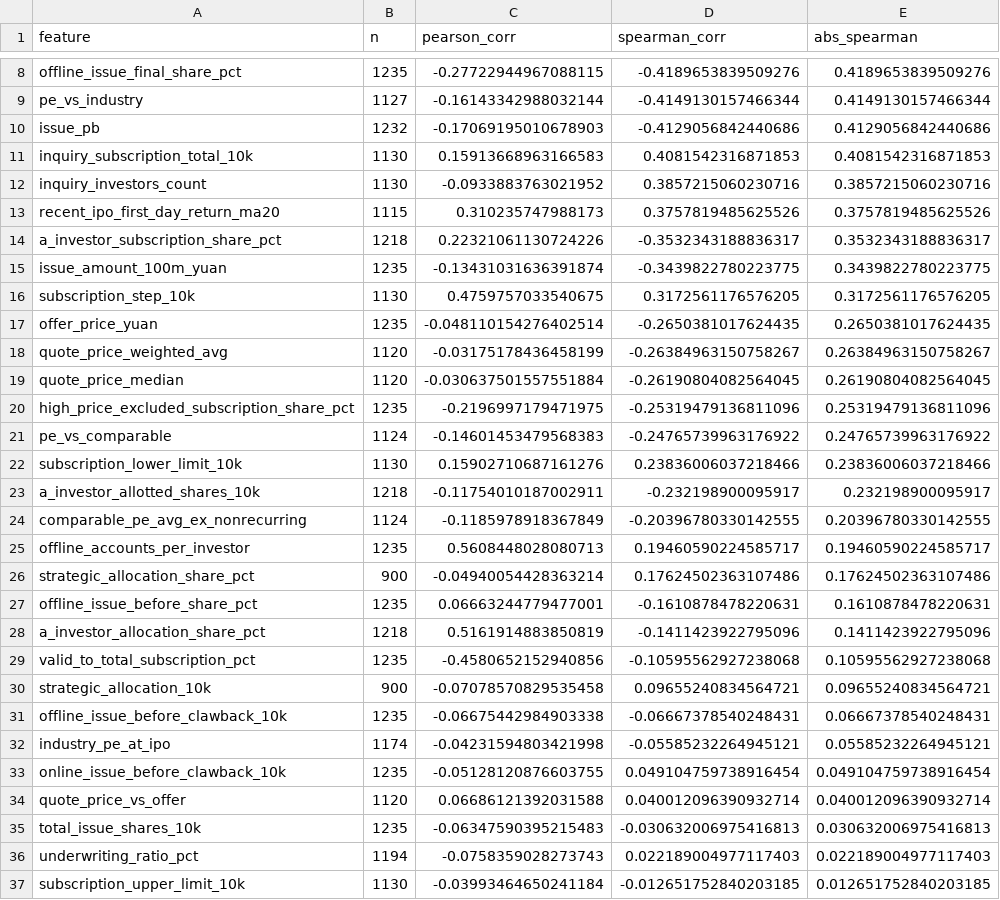
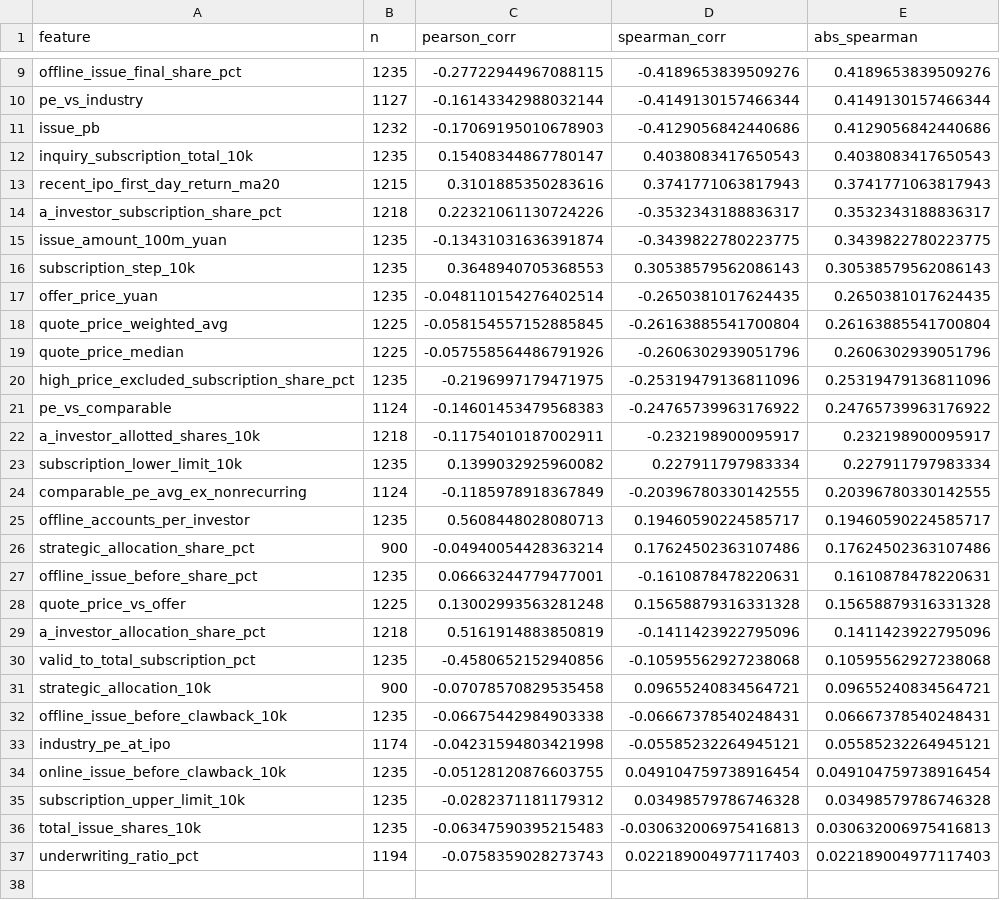
Before and after one commit to thesky30/ipo-allotment-predictor, a CSV file: outputs/initial_analysis/correlation_pre_subscription_like.csv, drawn as a sheet; only a part is shown, gaps mark what is left out; the diff covers the shown part only.

```diff
--- a/outputs/initial_analysis/correlation_pre_subscription_like.csv
+++ b/outputs/initial_analysis/correlation_pre_subscription_like.csv
@@ -10,15 +11,14 @@ pe_vs_industry,1127,-0.16143342988032144,-0.4149130157466344,0.4149130157466344
 issue_pb,1232,-0.17069195010678903,-0.4129056842440686,0.4129056842440686
-inquiry_subscription_total_10k,1130,0.15913668963166583,0.4081542316871853,0.4081542316871853
-inquiry_investors_count,1130,-0.0933883763021952,0.3857215060230716,0.3857215060230716
-recent_ipo_first_day_return_ma20,1115,0.310235747988173,0.3757819485625526,0.3757819485625526
+inquiry_subscription_total_10k,1235,0.15408344867780147,0.4038083417650543,0.4038083417650543
+recent_ipo_first_day_return_ma20,1215,0.3101885350283616,0.3741771063817943,0.3741771063817943
 a_investor_subscription_share_pct,1218,0.22321061130724226,-0.3532343188836317,0.3532343188836317
 issue_amount_100m_yuan,1235,-0.13431031636391874,-0.3439822780223775,0.3439822780223775
-subscription_step_10k,1130,0.4759757033540675,0.3172561176576205,0.3172561176576205
+subscription_step_10k,1235,0.3648940705368553,0.30538579562086143,0.30538579562086143
 offer_price_yuan,1235,-0.048110154276402514,-0.2650381017624435,0.2650381017624435
-quote_price_weighted_avg,1120,-0.03175178436458199,-0.26384963150758267,0.26384963150758267
-quote_price_median,1120,-0.030637501557551884,-0.26190804082564045,0.26190804082564045
+quote_price_weighted_avg,1225,-0.058154557152885845,-0.26163885541700804,0.26163885541700804
+quote_price_median,1225,-0.057558564486791926,-0.2606302939051796,0.2606302939051796
 high_price_excluded_subscription_share_pct,1235,-0.2196997179471975,-0.25319479136811096,0.25319479136811096
 pe_vs_comparable,1124,-0.14601453479568383,-0.24765739963176922,0.24765739963176922
-subscription_lower_limit_10k,1130,0.15902710687161276,0.23836006037218466,0.23836006037218466
 a_investor_allotted_shares_10k,1218,-0.11754010187002911,-0.232198900095917,0.232198900095917
+subscription_lower_limit_10k,1235,0.1399032925960082,0.227911797983334,0.227911797983334
 comparable_pe_avg_ex_nonrecurring,1124,-0.1185978918367849,-0.20396780330142555,0.20396780330142555
@@ -27,2 +27,3 @@ strategic_allocation_share_pct,900,-0.04940054428363214,0.17624502363107486,0.17
 offline_issue_before_share_pct,1235,0.06663244779477001,-0.1610878478220631,0.1610878478220631
+quote_price_vs_offer,1225,0.13002993563281248,0.15658879316331328,0.15658879316331328
 a_investor_allocation_share_pct,1218,0.5161914883850819,-0.1411423922795096,0.1411423922795096
@@ -33,5 +34,4 @@ industry_pe_at_ipo,1174,-0.04231594803421998,-0.05585232264945121,0.055852322649
 online_issue_before_clawback_10k,1235,-0.05128120876603755,0.049104759738916454,0.049104759738916454
-quote_price_vs_offer,1120,0.06686121392031588,0.040012096390932714,0.040012096390932714
+subscription_upper_limit_10k,1235,-0.0282371181179312,0.03498579786746328,0.03498579786746328
 total_issue_shares_10k,1235,-0.06347590395215483,-0.030632006975416813,0.030632006975416813
 underwriting_ratio_pct,1194,-0.0758359028273743,0.022189004977117403,0.022189004977117403
-subscription_upper_limit_10k,1130,-0.03993464650241184,-0.012651752840203185,0.012651752840203185
```
Also changed, not shown: 1 added row and 8 edited cells elsewhere in this file, outputs/initial_analysis/board_summary.csv, outputs/initial_analysis/correlation_all_fields.csv, 11 other files.
